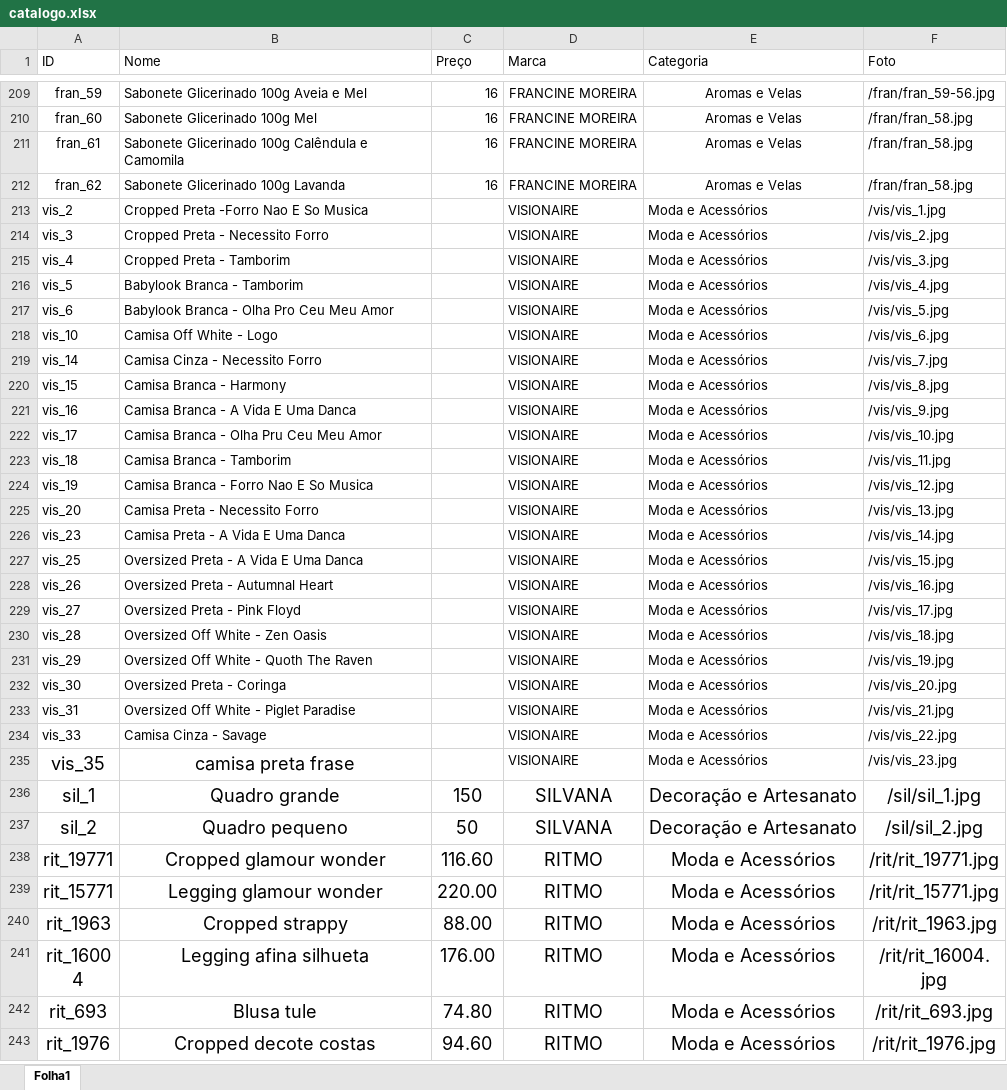
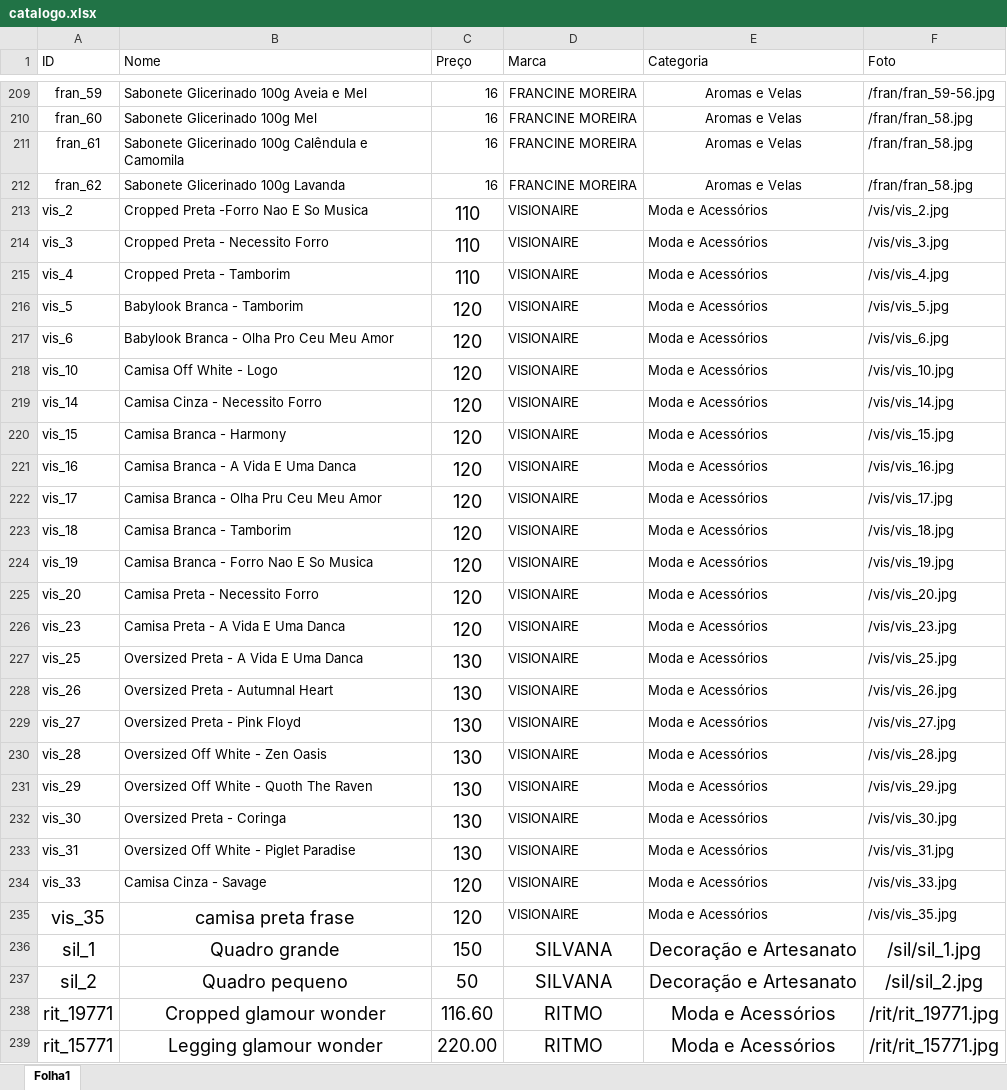
Before and after one commit to MatheusTofani/lojacocriativo, an Excel workbook: catalogo.xlsx, sheet Folha1, drawn as a sheet; only a part is shown, gaps mark what is left out; the shorter side is filled out with more unchanged rows; values as stored, in another font and other column widths than the file's, no borders; the diff names each change by its address in the sheet, - before the commit and + after, or states it on an @@ line.

Commit message:
Catalogo Att

```diff
--- a/catalogo.xlsx (sheet Folha1)
+++ b/catalogo.xlsx (sheet Folha1)
-C213:C215 (Preço): (empty)
+C213:C215 (Preço): 110
-F213 (Foto): /vis/vis_1.jpg
+F213 (Foto): /vis/vis_2.jpg
-F214 (Foto): /vis/vis_2.jpg
+F214 (Foto): /vis/vis_3.jpg
-F215 (Foto): /vis/vis_3.jpg
+F215 (Foto): /vis/vis_4.jpg
-C216:C226 (Preço): (empty)
+C216:C226 (Preço): 120
-F216 (Foto): /vis/vis_4.jpg
+F216 (Foto): /vis/vis_5.jpg
-F217 (Foto): /vis/vis_5.jpg
+F217 (Foto): /vis/vis_6.jpg
-F218 (Foto): /vis/vis_6.jpg
+F218 (Foto): /vis/vis_10.jpg
-F219 (Foto): /vis/vis_7.jpg
+F219 (Foto): /vis/vis_14.jpg
-F220 (Foto): /vis/vis_8.jpg
+F220 (Foto): /vis/vis_15.jpg
-F221 (Foto): /vis/vis_9.jpg
+F221 (Foto): /vis/vis_16.jpg
-F222 (Foto): /vis/vis_10.jpg
+F222 (Foto): /vis/vis_17.jpg
-F223 (Foto): /vis/vis_11.jpg
+F223 (Foto): /vis/vis_18.jpg
-F224 (Foto): /vis/vis_12.jpg
+F224 (Foto): /vis/vis_19.jpg
-F225 (Foto): /vis/vis_13.jpg
+F225 (Foto): /vis/vis_20.jpg
-F226 (Foto): /vis/vis_14.jpg
+F226 (Foto): /vis/vis_23.jpg
-C227:C233 (Preço): (empty)
+C227:C233 (Preço): 130
-F227 (Foto): /vis/vis_15.jpg
+F227 (Foto): /vis/vis_25.jpg
-F228 (Foto): /vis/vis_16.jpg
+F228 (Foto): /vis/vis_26.jpg
-F229 (Foto): /vis/vis_17.jpg
+F229 (Foto): /vis/vis_27.jpg
-F230 (Foto): /vis/vis_18.jpg
+F230 (Foto): /vis/vis_28.jpg
-F231 (Foto): /vis/vis_19.jpg
+F231 (Foto): /vis/vis_29.jpg
-F232 (Foto): /vis/vis_20.jpg
+F232 (Foto): /vis/vis_30.jpg
-F233 (Foto): /vis/vis_21.jpg
+F233 (Foto): /vis/vis_31.jpg
-C234:C235 (Preço): (empty)
+C234:C235 (Preço): 120
-F234 (Foto): /vis/vis_22.jpg
+F234 (Foto): /vis/vis_33.jpg
-F235 (Foto): /vis/vis_23.jpg
+F235 (Foto): /vis/vis_35.jpg
```
Also changed, not shown: 2 other files.
